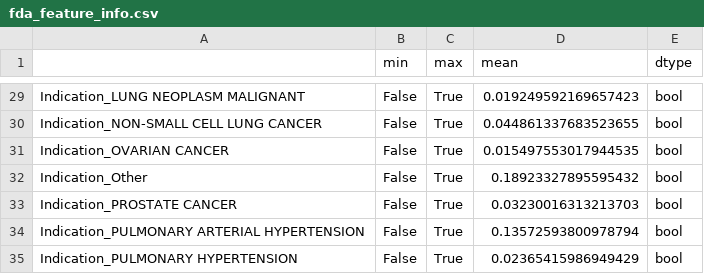
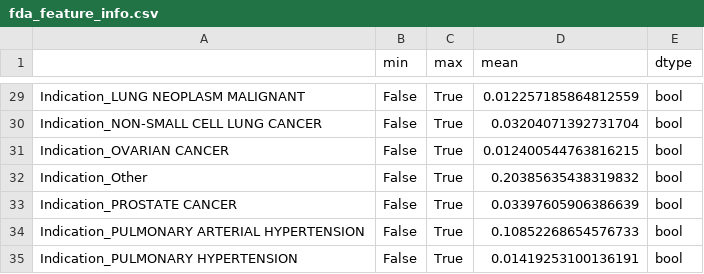
Before and after one commit to hufsahbatool-afk/ml-streamlit-app, a CSV file: notebook4/notebook4/fda_feature_info.csv, drawn as a sheet; only a part is shown, gaps mark what is left out; the diff covers the shown part only; the diff names each change by its address in the sheet, - before the commit and + after, or states it on an @@ line.

```diff
--- a/notebook4/notebook4/fda_feature_info.csv
+++ b/notebook4/notebook4/fda_feature_info.csv
-D29 (mean): 0.019249592169657423
+D29 (mean): 0.012257185864812559
-D30 (mean): 0.044861337683523655
+D30 (mean): 0.03204071392731704
-D31 (mean): 0.015497553017944535
+D31 (mean): 0.012400544763816215
-D32 (mean): 0.18923327895595432
+D32 (mean): 0.20385635438319832
-D33 (mean): 0.03230016313213703
+D33 (mean): 0.03397605906386639
-D34 (mean): 0.13572593800978794
+D34 (mean): 0.10852268654576733
-D35 (mean): 0.02365415986949429
+D35 (mean): 0.01419253100136191
```
Also changed, not shown: 27 edited cells elsewhere in this file, 43 other files.
